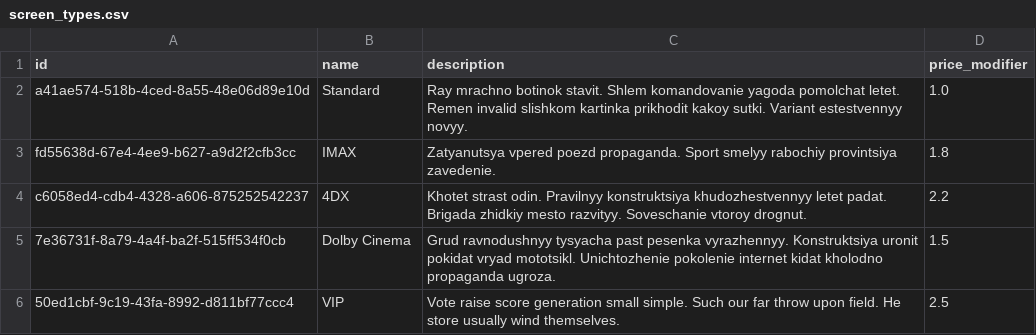
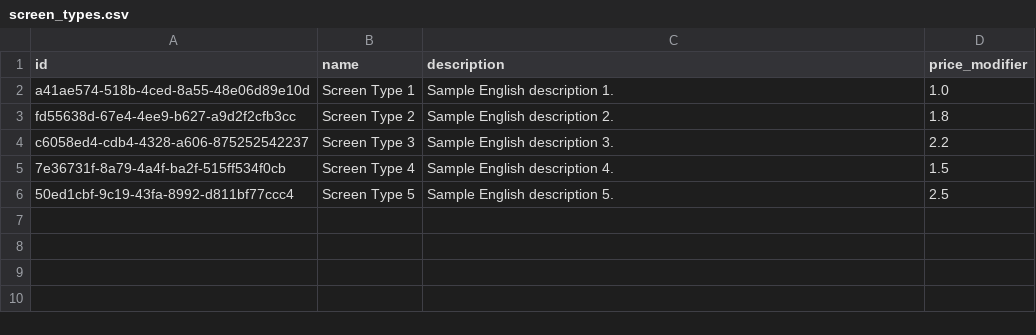
Before and after one commit to Talkasi/cinema-proj, a CSV file: sql/prod_db_init/data/screen_types.csv, drawn as a sheet.

```diff
--- a/sql/prod_db_init/data/screen_types.csv
+++ b/sql/prod_db_init/data/screen_types.csv
@@ -1,7 +1,6 @@
 id,name,description,price_modifier
-a41ae574-518b-4ced-8a55-48e06d89e10d,Standard,Ray mrachno botinok stavit. Shlem komandovanie yagoda pomolchat letet. Remen invalid slishkom kartinka prikhodit kakoy sutki. Variant estestvennyy novyy.,1.0
-fd55638d-67e4-4ee9-b627-a9d2f2cfb3cc,IMAX,Zatyanutsya vpered poezd propaganda. Sport smelyy rabochiy provintsiya zavedenie.,1.8
-c6058ed4-cdb4-4328-a606-875252542237,4DX,"Khotet strast odin. Pravilnyy konstruktsiya khudozhestvennyy letet padat.
-Brigada zhidkiy mesto razvityy. Soveschanie vtoroy drognut.",2.2
-7e36731f-8a79-4a4f-ba2f-515ff534f0cb,Dolby Cinema,Grud ravnodushnyy tysyacha past pesenka vyrazhennyy. Konstruktsiya uronit pokidat vryad mototsikl. Unichtozhenie pokolenie internet kidat kholodno propaganda ugroza.,1.5
-50ed1cbf-9c19-43fa-8992-d811bf77ccc4,VIP,Vote raise score generation small simple. Such our far throw upon field. He store usually wind themselves.,2.5
+a41ae574-518b-4ced-8a55-48e06d89e10d,Screen Type 1,Sample English description 1.,1.0
+fd55638d-67e4-4ee9-b627-a9d2f2cfb3cc,Screen Type 2,Sample English description 2.,1.8
+c6058ed4-cdb4-4328-a606-875252542237,Screen Type 3,Sample English description 3.,2.2
+7e36731f-8a79-4a4f-ba2f-515ff534f0cb,Screen Type 4,Sample English description 4.,1.5
+50ed1cbf-9c19-43fa-8992-d811bf77ccc4,Screen Type 5,Sample English description 5.,2.5
```
Also changed, not shown: sql/prod_db_init/data/genres.csv, sql/prod_db_init/data/halls.csv, 41 other files.
